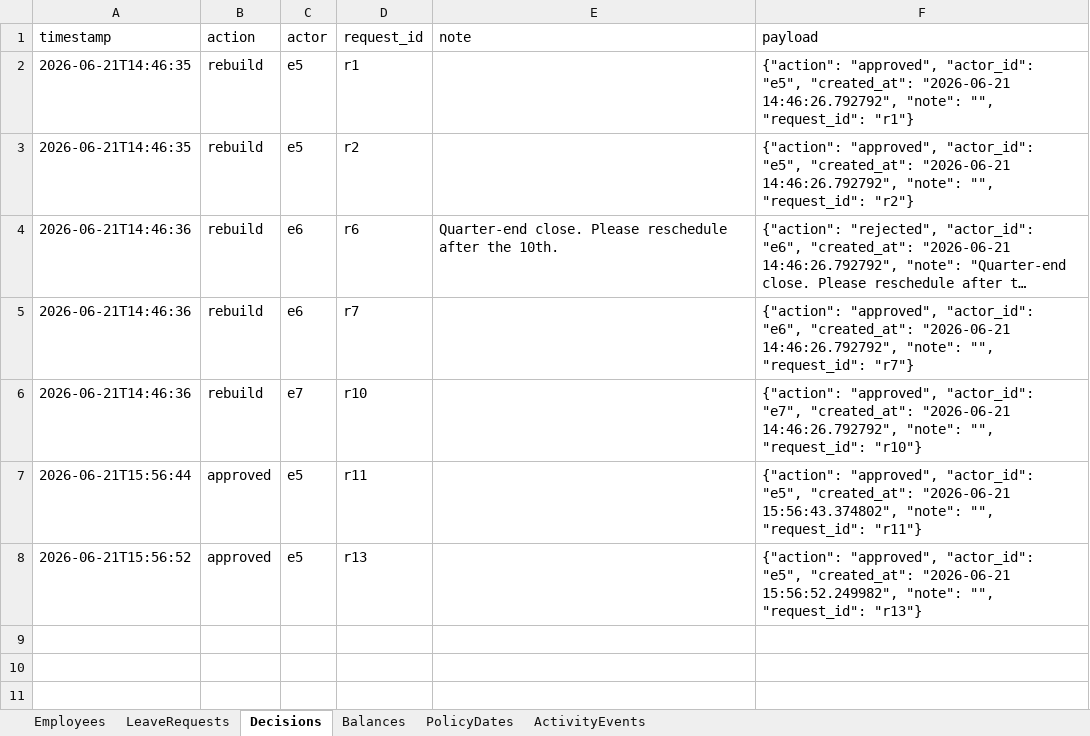
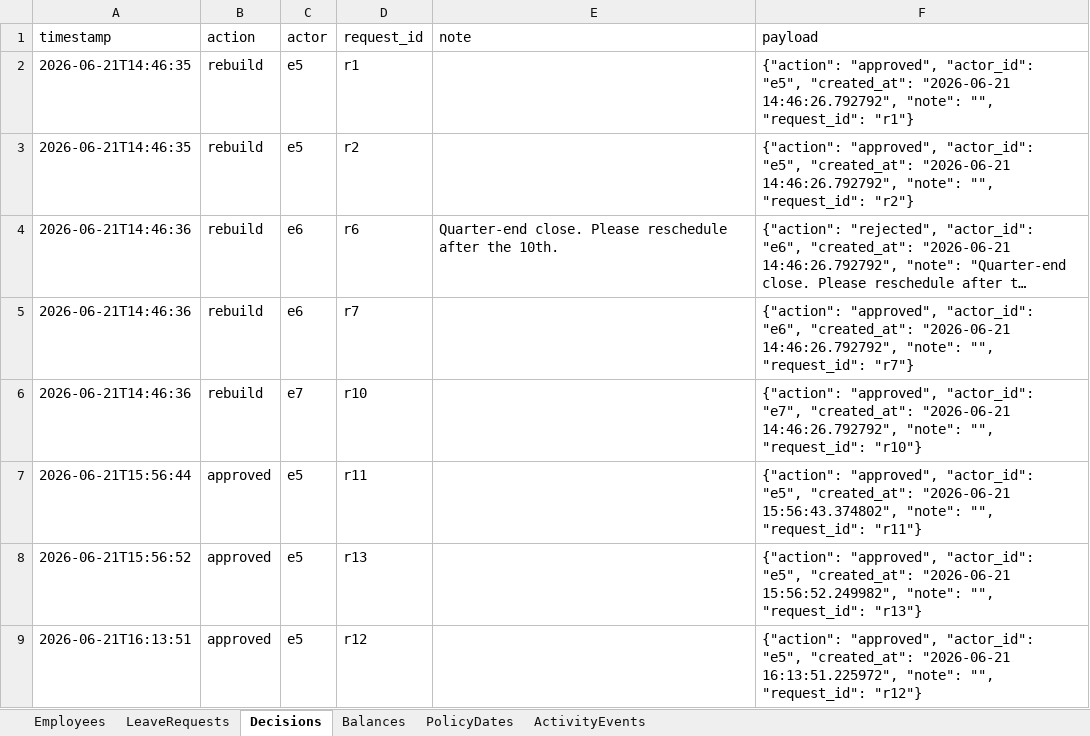
Before and after one commit to viky-vikram/Buildathon_Applications, an Excel workbook: database excel/daybook_records.xlsx, sheet Decisions, drawn as a sheet; long unchanged cells end in …; values as stored, in another font and other column widths than the file's, no borders; the diff names each change by its address in the sheet, - before the commit and + after, or states it on an @@ line.

```diff
--- a/database excel/daybook_records.xlsx (sheet Decisions)
+++ b/database excel/daybook_records.xlsx (sheet Decisions)
+row 9: 2026-06-21T16:13:51 | approved | e5 | r12 |  | {"action": "approved", "actor_id": "e5", "created_at": "2026-06-21 16:13:51.225972", "note": "", "request_id": "r12"}
```
Also changed, not shown: sheet LeaveRequests, sheet ActivityEvents, 1 other file.
